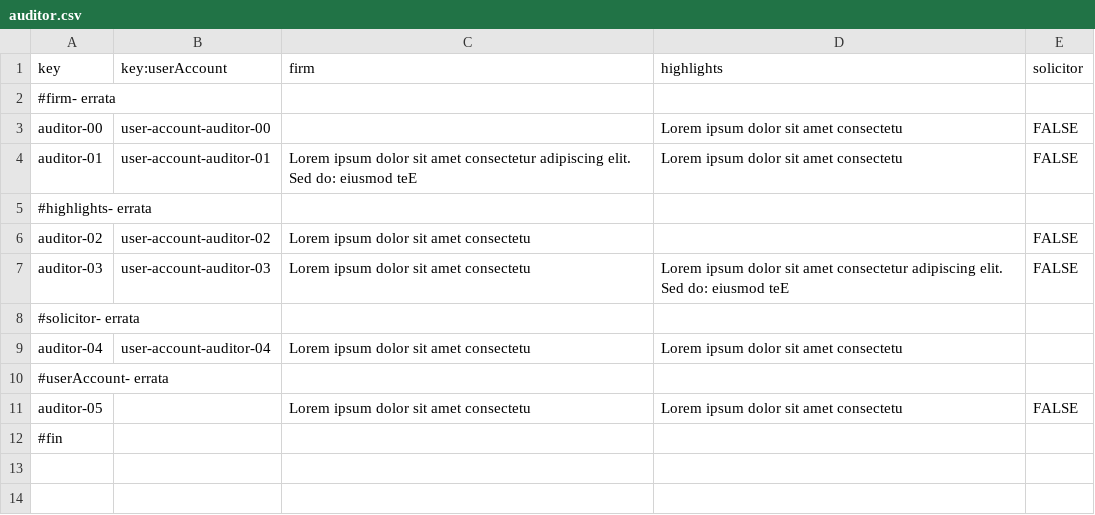
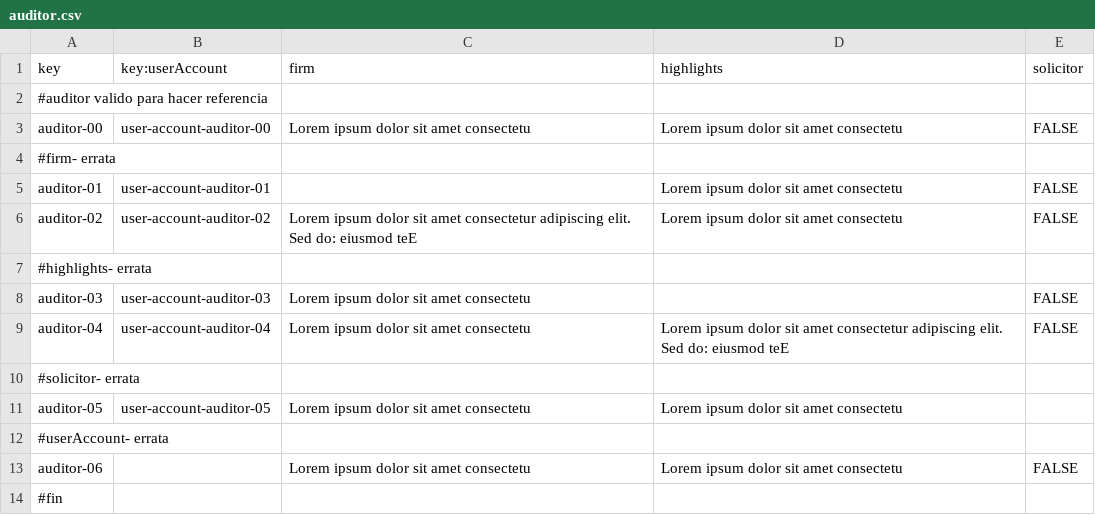
Before and after one commit to AngSanRui/Acme-Starters-B, a CSV file: src/main/resources/WEB-INF/data/errata/batch-01/auditor.csv, drawn as a sheet.

```diff
--- a/src/main/resources/WEB-INF/data/errata/batch-01/auditor.csv
+++ b/src/main/resources/WEB-INF/data/errata/batch-01/auditor.csv
@@ -1,12 +1,14 @@
 key,key:userAccount,firm,highlights,solicitor
+#auditor valido para hacer referencia
+auditor-00,user-account-auditor-00,Lorem ipsum dolor sit amet  consectetu,Lorem ipsum dolor sit amet  consectetu,FALSE
 #firm- errata
-auditor-00,user-account-auditor-00,,Lorem ipsum dolor sit amet  consectetu,FALSE
-auditor-01,user-account-auditor-01,Lorem ipsum dolor sit amet  consectetur adipiscing elit. Sed do: eiusmod teE,Lorem ipsum dolor sit amet  consectetu,FALSE
+auditor-01,user-account-auditor-01,,Lorem ipsum dolor sit amet  consectetu,FALSE
+auditor-02,user-account-auditor-02,Lorem ipsum dolor sit amet  consectetur adipiscing elit. Sed do: eiusmod teE,Lorem ipsum dolor sit amet  consectetu,FALSE
 #highlights- errata
-auditor-02,user-account-auditor-02,Lorem ipsum dolor sit amet  consectetu,,FALSE
-auditor-03,user-account-auditor-03,Lorem ipsum dolor sit amet  consectetu,Lorem ipsum dolor sit amet  consectetur adipiscing elit. Sed do: eiusmod teE,FALSE
+auditor-03,user-account-auditor-03,Lorem ipsum dolor sit amet  consectetu,,FALSE
+auditor-04,user-account-auditor-04,Lorem ipsum dolor sit amet  consectetu,Lorem ipsum dolor sit amet  consectetur adipiscing elit. Sed do: eiusmod teE,FALSE
 #solicitor- errata
-auditor-04,user-account-auditor-04,Lorem ipsum dolor sit amet  consectetu,Lorem ipsum dolor sit amet  consectetu,
+auditor-05,user-account-auditor-05,Lorem ipsum dolor sit amet  consectetu,Lorem ipsum dolor sit amet  consectetu,
 #userAccount- errata
-auditor-05,,Lorem ipsum dolor sit amet  consectetu,Lorem ipsum dolor sit amet  consectetu,FALSE
+auditor-06,,Lorem ipsum dolor sit amet  consectetu,Lorem ipsum dolor sit amet  consectetu,FALSE
 #fin
```
Also changed, not shown: src/main/resources/WEB-INF/data/errata/batch-01/audit-report.csv, src/main/resources/WEB-INF/data/errata/batch-01/sponsorship.csv, 6 other files.
